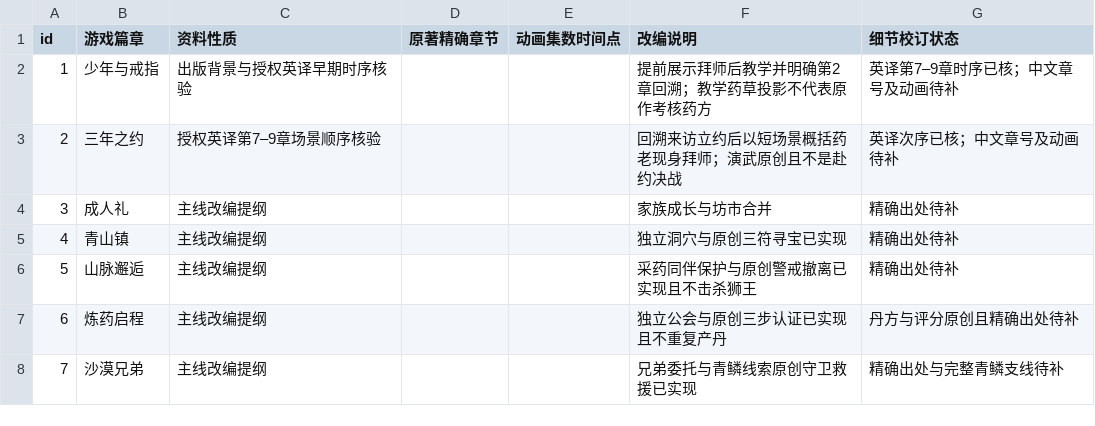
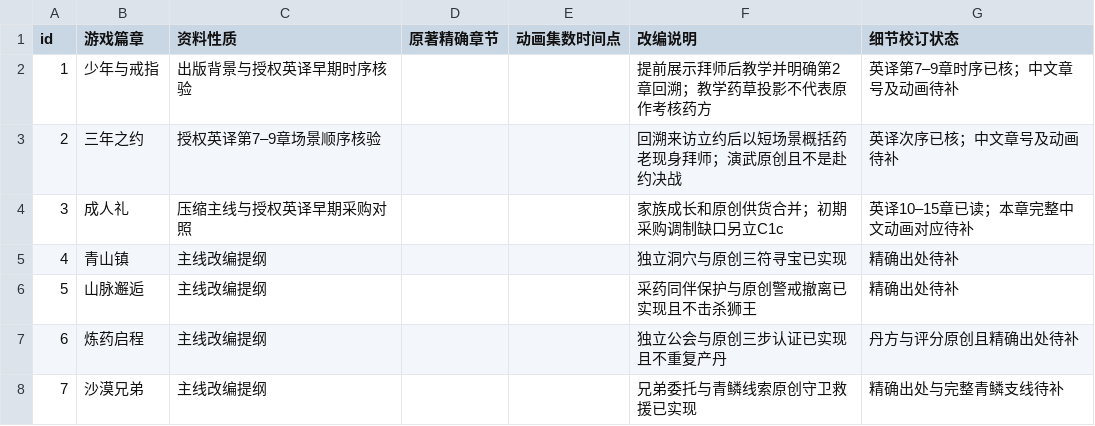
Before and after one commit to remixjc/doupocangqiong-webgame, a CSV file: docs/剧情来源与改编.csv, drawn as a sheet; only a part is shown.

```diff
--- a/docs/剧情来源与改编.csv
+++ b/docs/剧情来源与改编.csv
@@ -3,3 +3,3 @@ id,游戏篇章,资料性质,原著精确章节,动画集数时间点,改编说
 2,三年之约,授权英译第7–9章场景顺序核验,,,回溯来访立约后以短场景概括药老现身拜师；演武原创且不是赴约决战,英译次序已核；中文章号及动画待补
-3,成人礼,主线改编提纲,,,家族成长与坊市合并,精确出处待补
+3,成人礼,压缩主线与授权英译早期采购对照,,,家族成长和原创供货合并；初期采购调制缺口另立C1c,英译10–15章已读；本章完整中文动画对应待补
 4,青山镇,主线改编提纲,,,独立洞穴与原创三符寻宝已实现,精确出处待补
```
Also changed, not shown: 9 other files.
